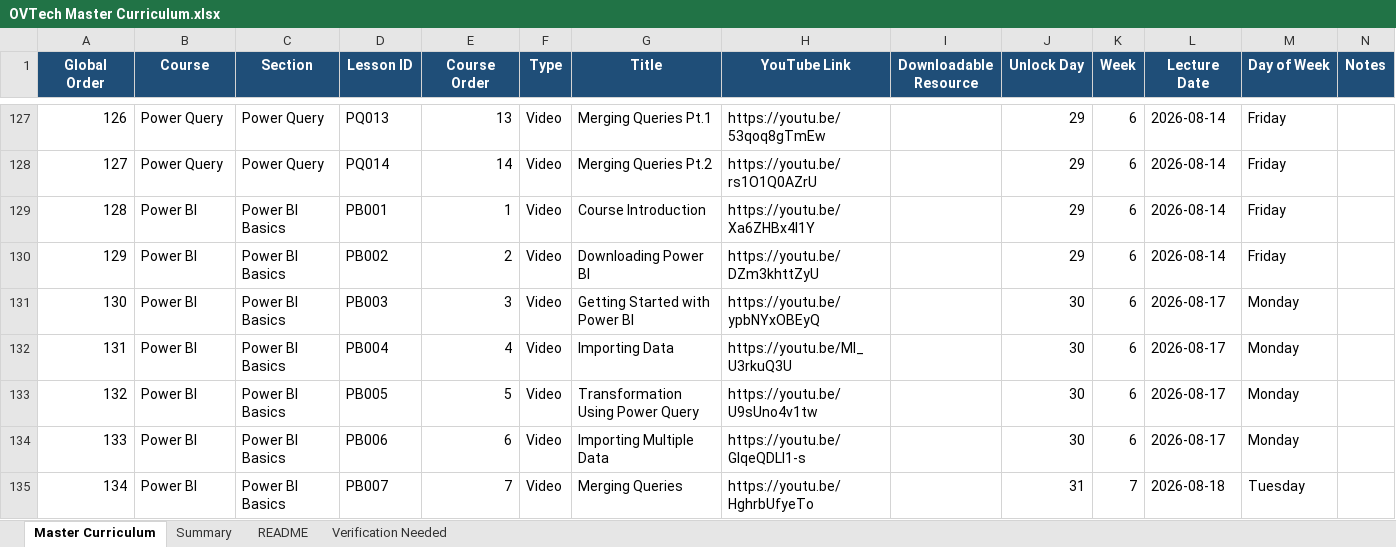
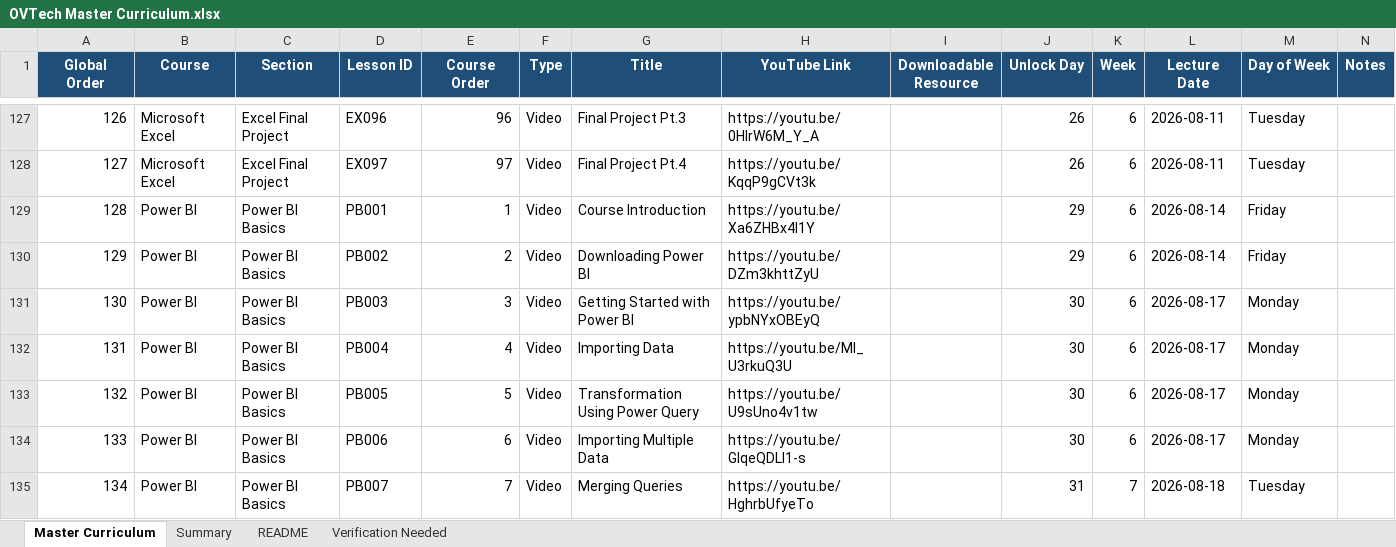
Before and after one commit to DavidOneVoice/ovtechacademy, an Excel workbook: data/OVTech Master Curriculum.xlsx, sheet Master Curriculum, drawn as a sheet; only a part is shown, gaps mark what is left out; values as stored, in another font and other column widths than the file's, no borders; table styles not drawn; the diff covers the shown part only; the diff names each change by its address in the sheet, - before the commit and + after, or states it on an @@ line.

Commit message:
Updated excel file

```diff
--- a/data/OVTech Master Curriculum.xlsx (sheet Master Curriculum)
+++ b/data/OVTech Master Curriculum.xlsx (sheet Master Curriculum)
-B127:B128 (Course): Power Query
+B127:B128 (Course): Microsoft Excel
-C127:C128 (Section): Power Query
+C127:C128 (Section): Excel Final Project
-D127 (Lesson ID): PQ013
+D127 (Lesson ID): EX096
-E127 (Course Order): 13
+E127 (Course Order): 96
-G127 (Title): Merging Queries Pt.1
+G127 (Title): Final Project Pt.3
-H127 (YouTube Link): https://youtu.be/53qoq8gTmEw
+H127 (YouTube Link): https://youtu.be/0HlrW6M_Y_A
-J127:J128 (Unlock Day): 29
+J127:J128 (Unlock Day): 26
-L127:L128 (Lecture Date): 2026-08-14
+L127:L128 (Lecture Date): 2026-08-11
-M127:M128 (Day of Week): Friday
+M127:M128 (Day of Week): Tuesday
-D128 (Lesson ID): PQ014
+D128 (Lesson ID): EX097
-E128 (Course Order): 14
+E128 (Course Order): 97
-G128 (Title): Merging Queries Pt.2
+G128 (Title): Final Project Pt.4
-H128 (YouTube Link): https://youtu.be/rs1O1Q0AZrU
+H128 (YouTube Link): https://youtu.be/KqqP9gCVt3k
```
Also changed, not shown: 217 edited cells elsewhere in this sheet, 3 other files.
